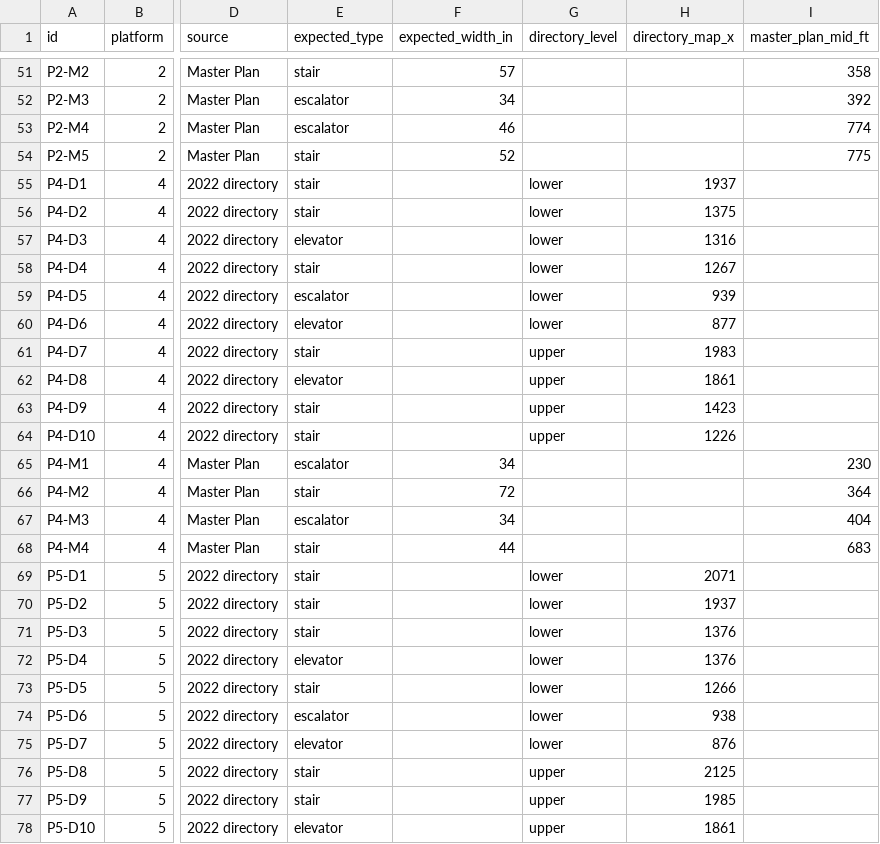
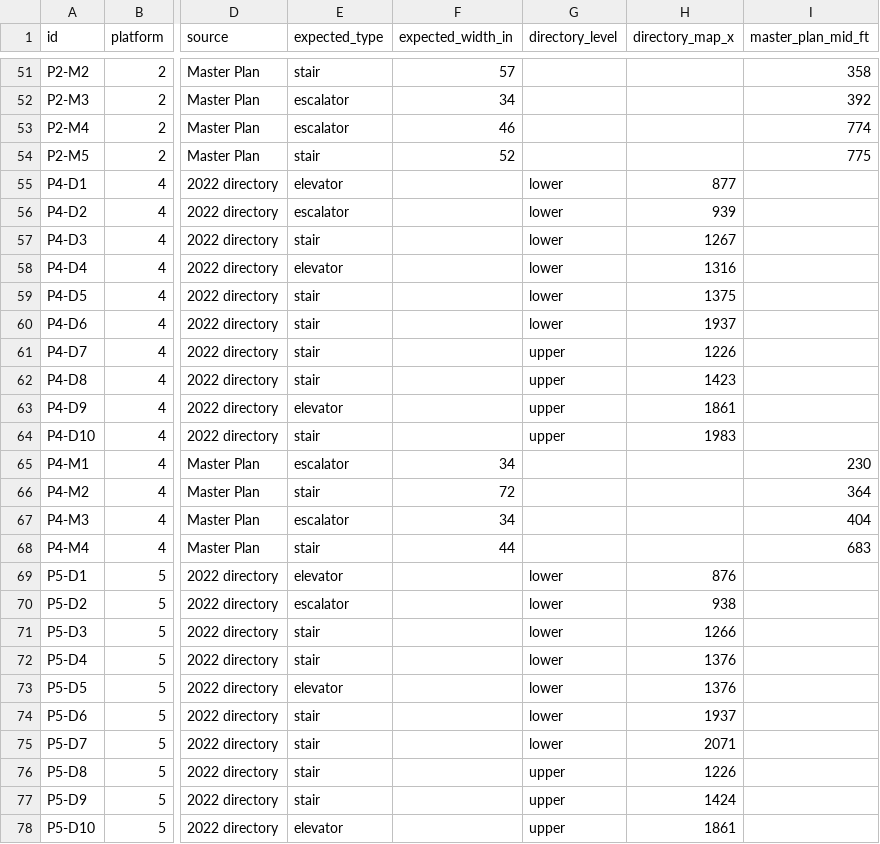
Before and after one commit to effective-transit-alliance/platform-crowd-model, a CSV file: data/field_survey.csv, drawn as a sheet; only a part is shown, gaps mark what is left out; the diff covers the shown part only; the diff names each change by its address in the sheet, - before the commit and + after, or states it on an @@ line.

```diff
--- a/data/field_survey.csv
+++ b/data/field_survey.csv
-E55 (expected_type): stair
+E55 (expected_type): elevator
-H55 (directory_map_x): 1937
+H55 (directory_map_x): 877
-E56 (expected_type): stair
+E56 (expected_type): escalator
-H56 (directory_map_x): 1375
+H56 (directory_map_x): 939
-E57 (expected_type): elevator
+E57 (expected_type): stair
-H57 (directory_map_x): 1316
+H57 (directory_map_x): 1267
-E58 (expected_type): stair
+E58 (expected_type): elevator
-H58 (directory_map_x): 1267
+H58 (directory_map_x): 1316
-E59 (expected_type): escalator
+E59 (expected_type): stair
-H59 (directory_map_x): 939
+H59 (directory_map_x): 1375
-E60 (expected_type): elevator
+E60 (expected_type): stair
-H60 (directory_map_x): 877
+H60 (directory_map_x): 1937
-H61 (directory_map_x): 1983
+H61 (directory_map_x): 1226
-E62 (expected_type): elevator
+E62 (expected_type): stair
-H62 (directory_map_x): 1861
+H62 (directory_map_x): 1423
-E63 (expected_type): stair
+E63 (expected_type): elevator
-H63 (directory_map_x): 1423
+H63 (directory_map_x): 1861
-H64 (directory_map_x): 1226
+H64 (directory_map_x): 1983
-E69 (expected_type): stair
+E69 (expected_type): elevator
-H69 (directory_map_x): 2071
+H69 (directory_map_x): 876
-E70 (expected_type): stair
+E70 (expected_type): escalator
-H70 (directory_map_x): 1937
+H70 (directory_map_x): 938
-H71 (directory_map_x): 1376
+H71 (directory_map_x): 1266
-E72 (expected_type): elevator
+E72 (expected_type): stair
-E73 (expected_type): stair
+E73 (expected_type): elevator
-H73 (directory_map_x): 1266
+H73 (directory_map_x): 1376
-E74 (expected_type): escalator
+E74 (expected_type): stair
-H74 (directory_map_x): 938
+H74 (directory_map_x): 1937
-E75 (expected_type): elevator
+E75 (expected_type): stair
-H75 (directory_map_x): 876
+H75 (directory_map_x): 2071
-H76 (directory_map_x): 2125
+H76 (directory_map_x): 1226
-H77 (directory_map_x): 1985
+H77 (directory_map_x): 1424
```
Also changed, not shown: 130 edited cells elsewhere in this file, 3 other files.
